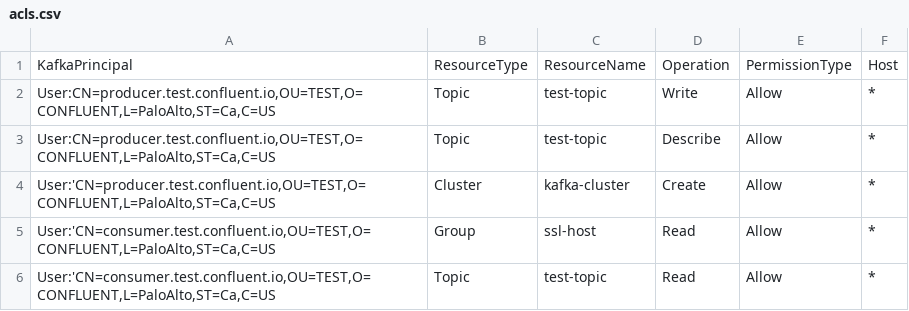
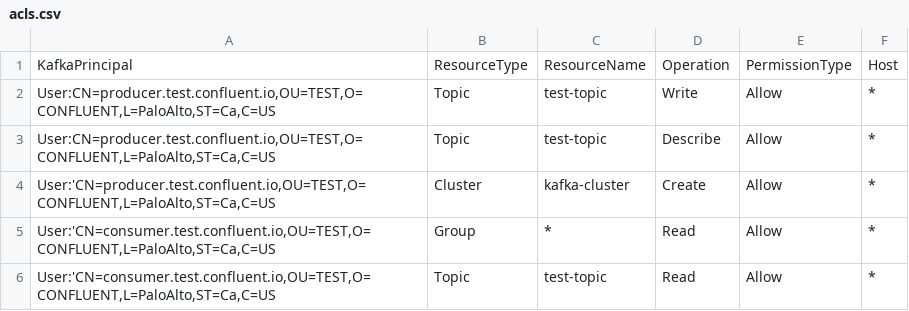
Before and after one commit to aaronburrell/kafka-security-manager-acl, a CSV file: acls.csv, drawn as a sheet.

Commit message:
Updated

```diff
--- a/acls.csv
+++ b/acls.csv
@@ -4,3 +4,3 @@ KafkaPrincipal,ResourceType,ResourceName,Operation,PermissionType,Host
 "User:'CN=producer.test.confluent.io,OU=TEST,O=CONFLUENT,L=PaloAlto,ST=Ca,C=US",Cluster,kafka-cluster,Create,Allow,*
-"User:'CN=consumer.test.confluent.io,OU=TEST,O=CONFLUENT,L=PaloAlto,ST=Ca,C=US",Group,ssl-host,Read,Allow,*
+"User:'CN=consumer.test.confluent.io,OU=TEST,O=CONFLUENT,L=PaloAlto,ST=Ca,C=US",Group,*,Read,Allow,*
 "User:'CN=consumer.test.confluent.io,OU=TEST,O=CONFLUENT,L=PaloAlto,ST=Ca,C=US",Topic,test-topic,Read,Allow,*
```
